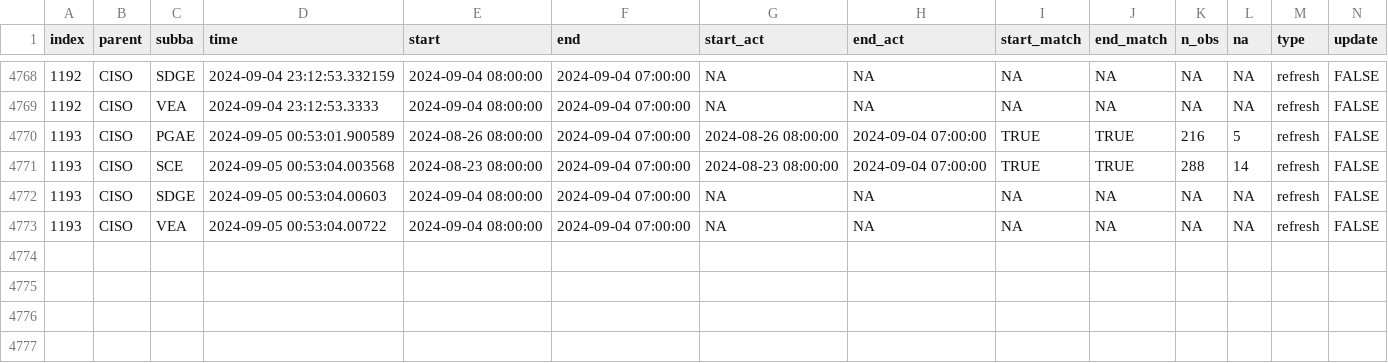
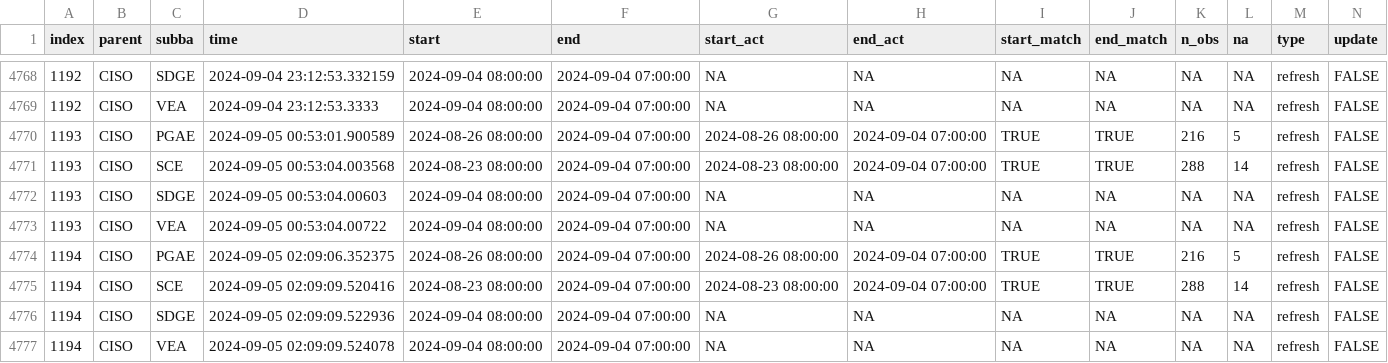
Before and after one commit to RamiKrispin/useR2024-pipeline-workshop, a CSV file: data/log.csv, drawn as a sheet; only a part is shown, gaps mark what is left out; rows hold the shown columns only; the diff names each change by its address in the sheet, - before the commit and + after, or states it on an @@ line.

Commit message:
Auto update of the data

```diff
--- a/data/log.csv
+++ b/data/log.csv
+row 4774: 1194 | CISO | PGAE | 2024-09-05 02:09:06.352375 | 2024-08-26 08:00:00 | 2024-09-04 07:00:00 | 2024-08-26 08:00:00 | 2024-09-04 07:00:00 | TRUE | TRUE | 216 | 5 | refresh | FALSE
+row 4775: 1194 | CISO | SCE | 2024-09-05 02:09:09.520416 | 2024-08-23 08:00:00 | 2024-09-04 07:00:00 | 2024-08-23 08:00:00 | 2024-09-04 07:00:00 | TRUE | TRUE | 288 | 14 | refresh | FALSE
+row 4776: 1194 | CISO | SDGE | 2024-09-05 02:09:09.522936 | 2024-09-04 08:00:00 | 2024-09-04 07:00:00 | NA | NA | NA | NA | NA | NA | refresh | FALSE
+row 4777: 1194 | CISO | VEA | 2024-09-05 02:09:09.524078 | 2024-09-04 08:00:00 | 2024-09-04 07:00:00 | NA | NA | NA | NA | NA | NA | refresh | FALSE
```
